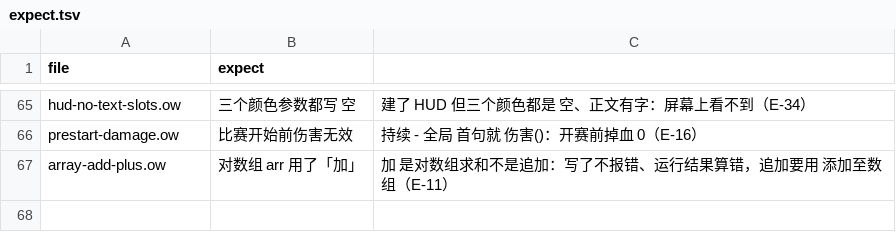
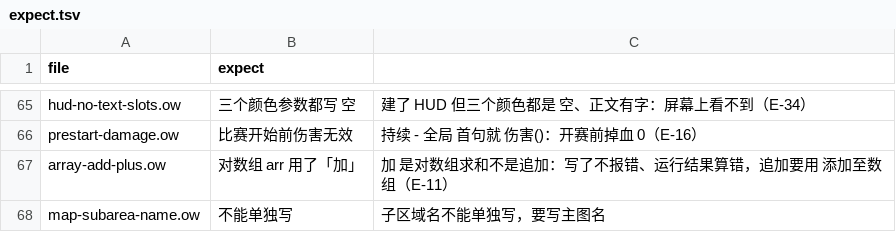
Before and after one commit to sandsand244263/overwatch-workshop-lite-skills, a TSV file: tools/probes/negative/expect.tsv, drawn as a sheet; only a part is shown, gaps mark what is left out; the diff names each change by its address in the sheet, - before the commit and + after, or states it on an @@ line.

```diff
--- a/tools/probes/negative/expect.tsv
+++ b/tools/probes/negative/expect.tsv
+row 68: map-subarea-name.ow | 不能单独写 | 子区域名不能单独写，要写主图名
```
Also changed, not shown: docs/rules.tsv, 23 other files.
